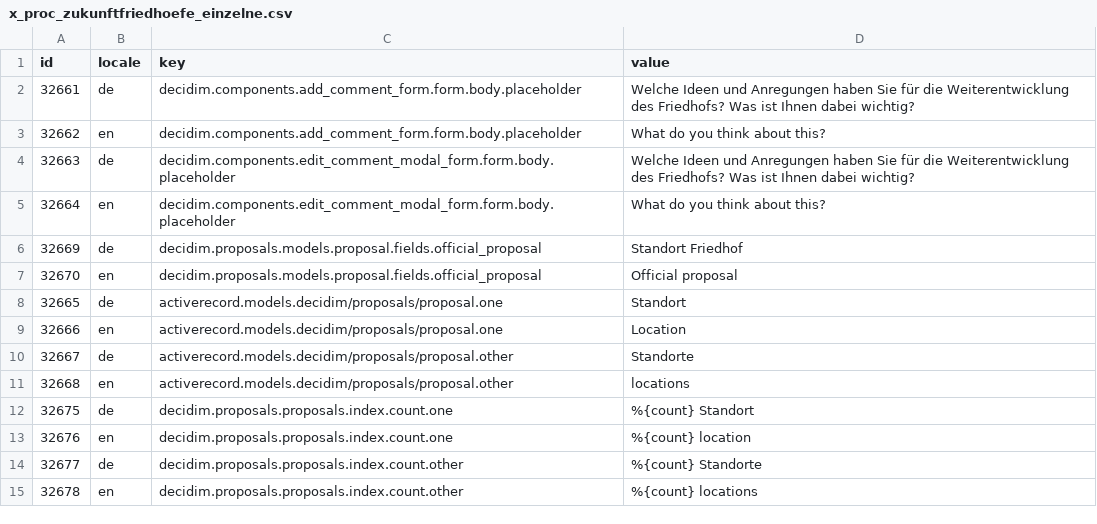
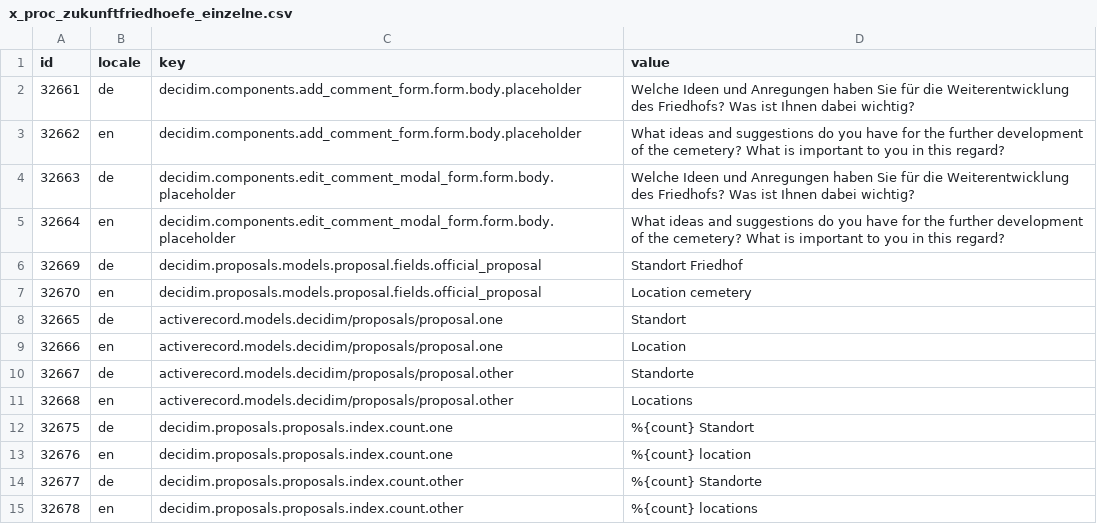
Before and after one commit to lini3000/decidim-zurich-term-customizer-files, a CSV file: x_proc_zukunftfriedhoefe_einzelne.csv, drawn as a sheet.

```diff
--- a/x_proc_zukunftfriedhoefe_einzelne.csv
+++ b/x_proc_zukunftfriedhoefe_einzelne.csv
@@ -2,7 +2,9 @@ id;locale;key;value
 32661;de;decidim.components.add_comment_form.form.body.placeholder;Welche Ideen und Anregungen haben Sie für die Weiterentwicklung des Friedhofs? Was ist Ihnen dabei wichtig?
-32662;en;decidim.components.add_comment_form.form.body.placeholder;What do you think about this?
+32662;en;decidim.components.add_comment_form.form.body.placeholder;"What ideas and suggestions do you have for the further development of the cemetery? What is important to you in this regard?
+"
 32663;de;decidim.components.edit_comment_modal_form.form.body.placeholder;Welche Ideen und Anregungen haben Sie für die Weiterentwicklung des Friedhofs? Was ist Ihnen dabei wichtig?
-32664;en;decidim.components.edit_comment_modal_form.form.body.placeholder;What do you think about this?
+32664;en;decidim.components.edit_comment_modal_form.form.body.placeholder;"What ideas and suggestions do you have for the further development of the cemetery? What is important to you in this regard?
+"
 32669;de;decidim.proposals.models.proposal.fields.official_proposal;Standort Friedhof
-32670;en;decidim.proposals.models.proposal.fields.official_proposal;Official proposal
+32670;en;decidim.proposals.models.proposal.fields.official_proposal;Location cemetery
 32665;de;activerecord.models.decidim/proposals/proposal.one;Standort
@@ -10,4 +12,4 @@ id;locale;key;value
 32667;de;activerecord.models.decidim/proposals/proposal.other;Standorte
-32668;en;activerecord.models.decidim/proposals/proposal.other;"locations
-"
+32668;en;activerecord.models.decidim/proposals/proposal.other;"Locations
+"
 32675;de;decidim.proposals.proposals.index.count.one;%{count} Standort
```
Also changed, not shown: 1 other file.
